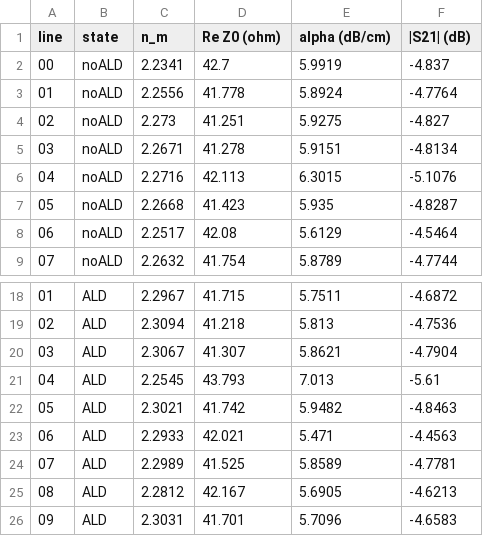
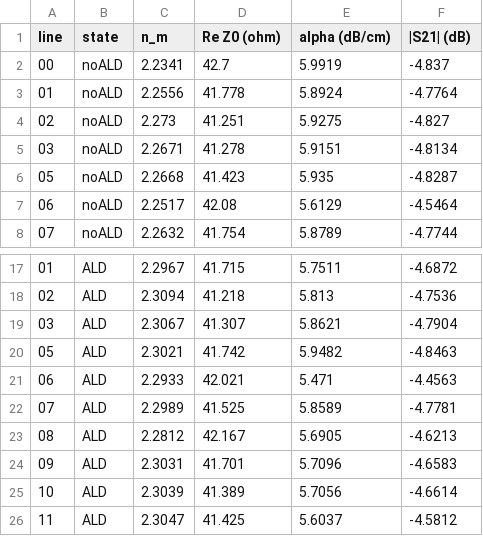
Before and after one commit to andreimuresian/claude, a CSV file: docs/measurements/ald_cordoba8mm/out_4CA0163/values_60GHz.csv, drawn as a sheet; only a part is shown, gaps mark what is left out; the shorter side is filled out with more unchanged rows.

```diff
--- a/docs/measurements/ald_cordoba8mm/out_4CA0163/values_60GHz.csv
+++ b/docs/measurements/ald_cordoba8mm/out_4CA0163/values_60GHz.csv
@@ -5,3 +5,2 @@ line,state,n_m,Re Z0 (ohm),alpha (dB/cm),|S21| (dB)
 03,noALD,2.2671,41.278,5.9151,-4.8134
-04,noALD,2.2716,42.113,6.3015,-5.1076
 05,noALD,2.2668,41.423,5.935,-4.8287
@@ -20,3 +19,2 @@ line,state,n_m,Re Z0 (ohm),alpha (dB/cm),|S21| (dB)
 03,ALD,2.3067,41.307,5.8621,-4.7904
-04,ALD,2.2545,43.793,7.013,-5.61
 05,ALD,2.3021,41.742,5.9482,-4.8463
```
Also changed, not shown: 22 other files.
